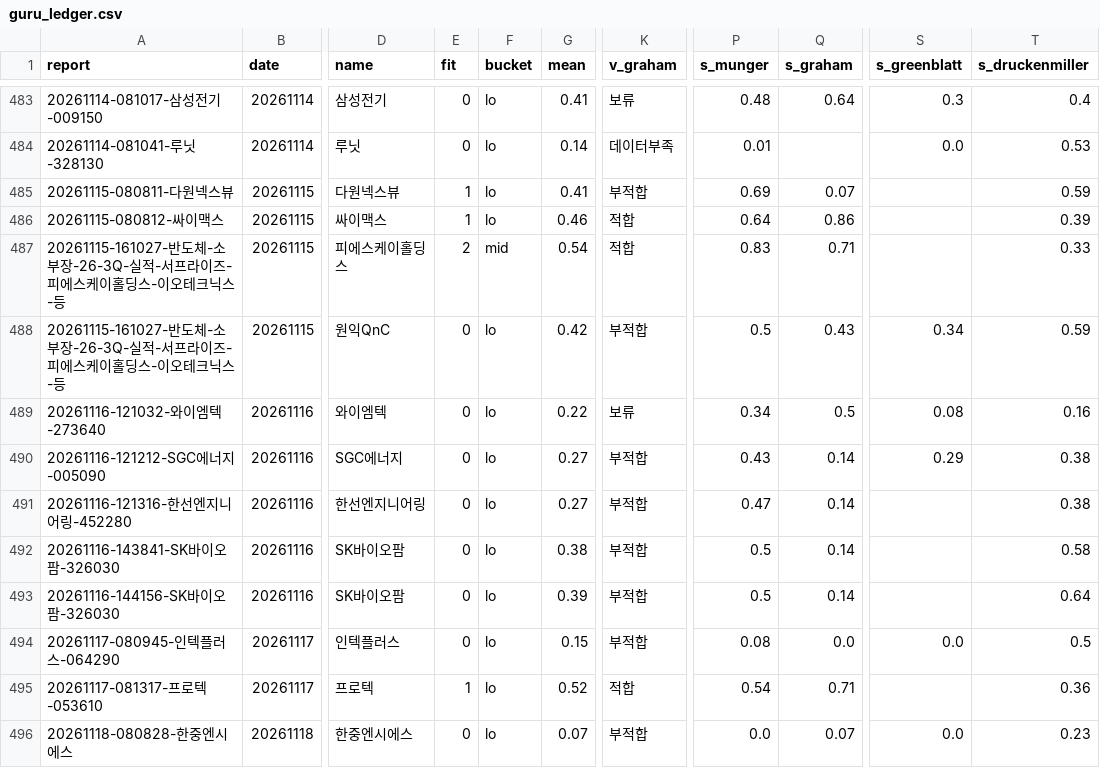
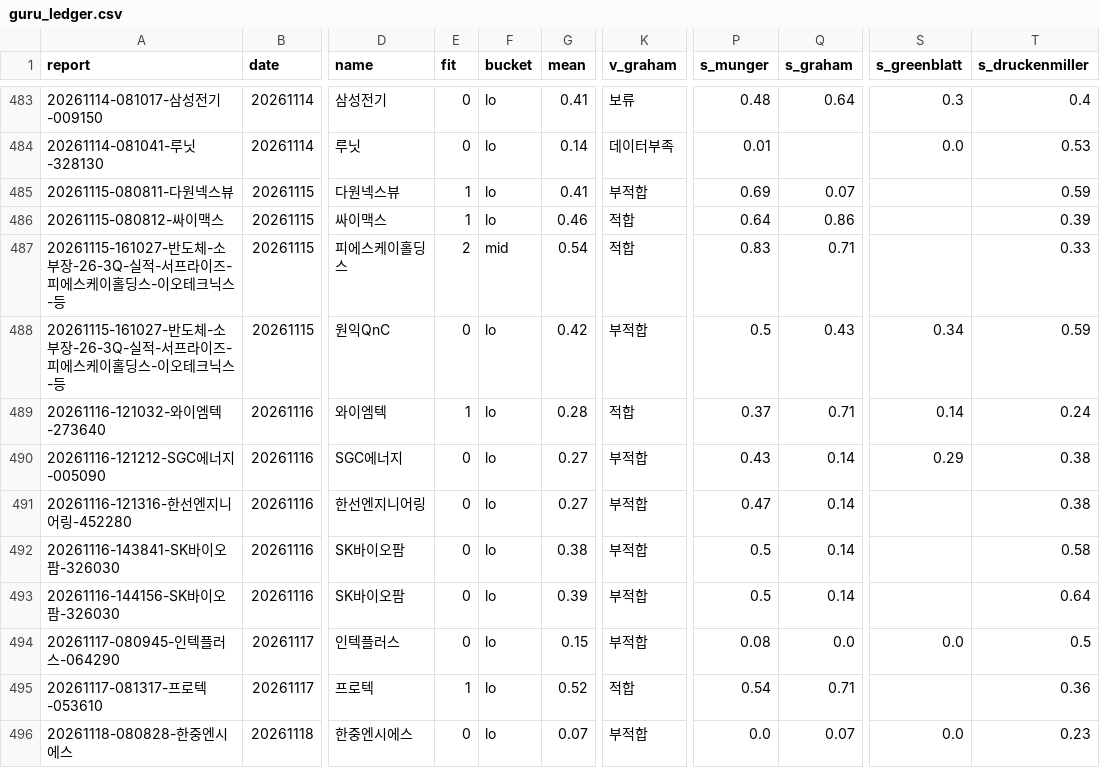
Before and after one commit to KKKFNF/report-hub, a CSV file: guru_ledger.csv, drawn as a sheet; only a part is shown, gaps mark what is left out; the diff names each change by its address in the sheet, - before the commit and + after, or states it on an @@ line.

Commit message:
guru: 정기보고서 재무 갱신 2건

```diff
--- a/guru_ledger.csv
+++ b/guru_ledger.csv
-E489 (fit): 0
+E489 (fit): 1
-G489 (mean): 0.22
+G489 (mean): 0.28
-K489 (v_graham): 보류
+K489 (v_graham): 적합
-P489 (s_munger): 0.34
+P489 (s_munger): 0.37
-Q489 (s_graham): 0.5
+Q489 (s_graham): 0.71
-S489 (s_greenblatt): 0.08
+S489 (s_greenblatt): 0.14
-T489 (s_druckenmiller): 0.16
+T489 (s_druckenmiller): 0.24
```
Also changed, not shown: 5 other files.
